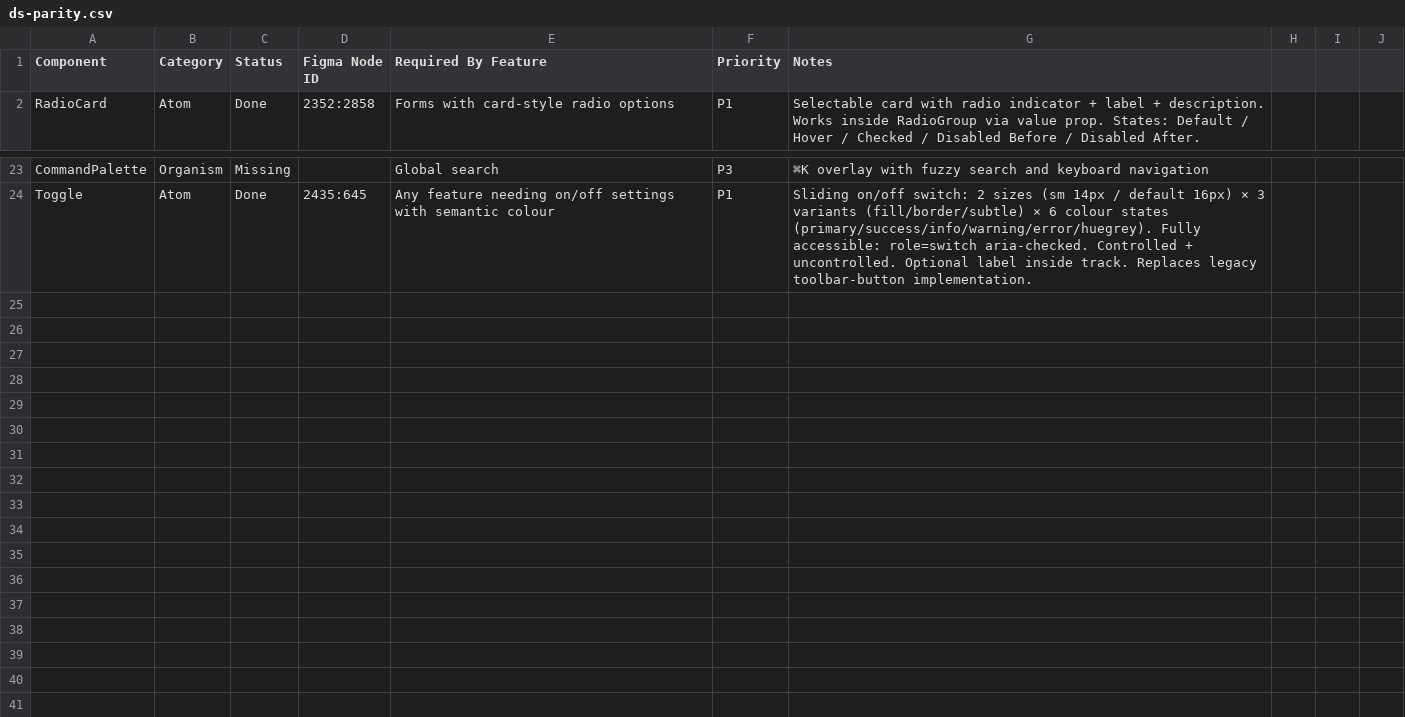
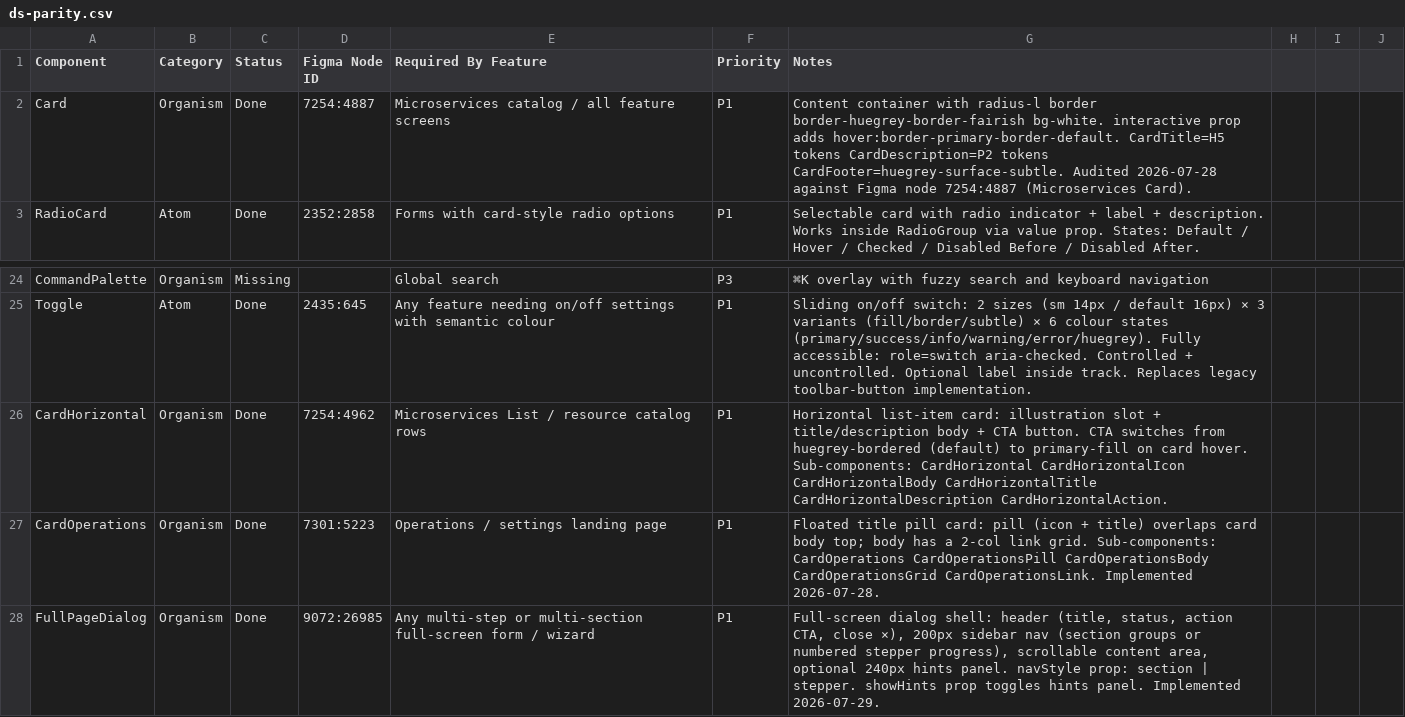
Before and after one commit to rajendra-prasad-2476/creator-ds, a CSV file: docs/ds-parity.csv, drawn as a sheet; only a part is shown, gaps mark what is left out; the diff names each change by its address in the sheet, - before the commit and + after, or states it on an @@ line.

Commit message:
feat(FullPageDialog): add FullPageDialog organism (v1.13.0)
- New src/components/ui/full-page-dialog.tsx: full-screen dialog shell
  with header (title, status, action CTA, close ×), 200px sidebar nav
  (section groups or numbered stepper), scrollable content area, and
  optional 240px hints panel. navStyle: 'section' | 'stepper'.
- Exports added to src/index.ts (component + all types)
- Live showcase demo added to src/sections/OrganismsSection.tsx
  (ContentSwitcher for nav style, Switch toggle for hints panel)
- DS_VERSION bumped 1.12.0 → 1.13.0 in src/ds-changelog.ts
- docs/ds-parity.csv: FullPageDialog row added (Status=Done)
- AGENTS.md §2 Organisms + §3 use-case mapping updated
- CHANGELOG.md regenerated

Implements Figma node 9072:26985

```diff
--- a/docs/ds-parity.csv
+++ b/docs/ds-parity.csv
+row 2: Card | Organism | Done | 7254:4887 | Microservices catalog / all feature screens | P1 | Content container with radius-l border border-huegrey-border-fairish bg-white. interactive prop adds hover:border-primary-border-default. CardTitle=H5 tokens CardDescription=P2 tokens CardFooter=huegrey-surface-subtle. Audited 2026-07-28 against Figma node 7254:4887 (Microservices Card).
+row 26: CardHorizontal | Organism | Done | 7254:4962 | Microservices List / resource catalog rows | P1 | Horizontal list-item card: illustration slot + title/description body + CTA button. CTA switches from huegrey-bordered (default) to primary-fill on card hover. Sub-components: CardHorizontal CardHorizontalIcon CardHorizontalBody CardHorizontalTitle CardHorizontalDescription CardHorizontalAction.
+row 27: CardOperations | Organism | Done | 7301:5223 | Operations / settings landing page | P1 | Floated title pill card: pill (icon + title) overlaps card body top; body has a 2-col link grid. Sub-components: CardOperations CardOperationsPill CardOperationsBody CardOperationsGrid CardOperationsLink. Implemented 2026-07-28.
+row 28: FullPageDialog | Organism | Done | 9072:26985 | Any multi-step or multi-section full-screen form / wizard | P1 | Full-screen dialog shell: header (title, status, action CTA, close ×), 200px sidebar nav (section groups or numbered stepper progress), scrollable content area, optional 240px hints panel. navStyle prop: section | stepper. showHints prop toggles hints panel. Implemented 2026-07-29.
```
Also changed, not shown: 6 other files.
